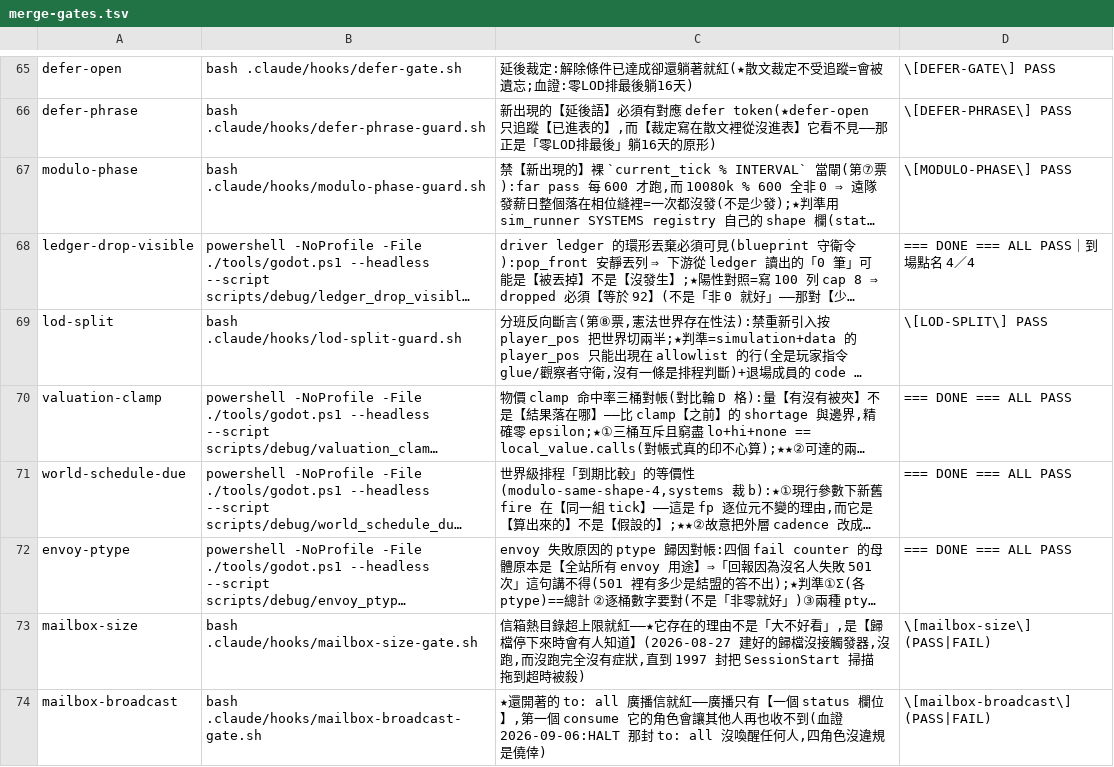
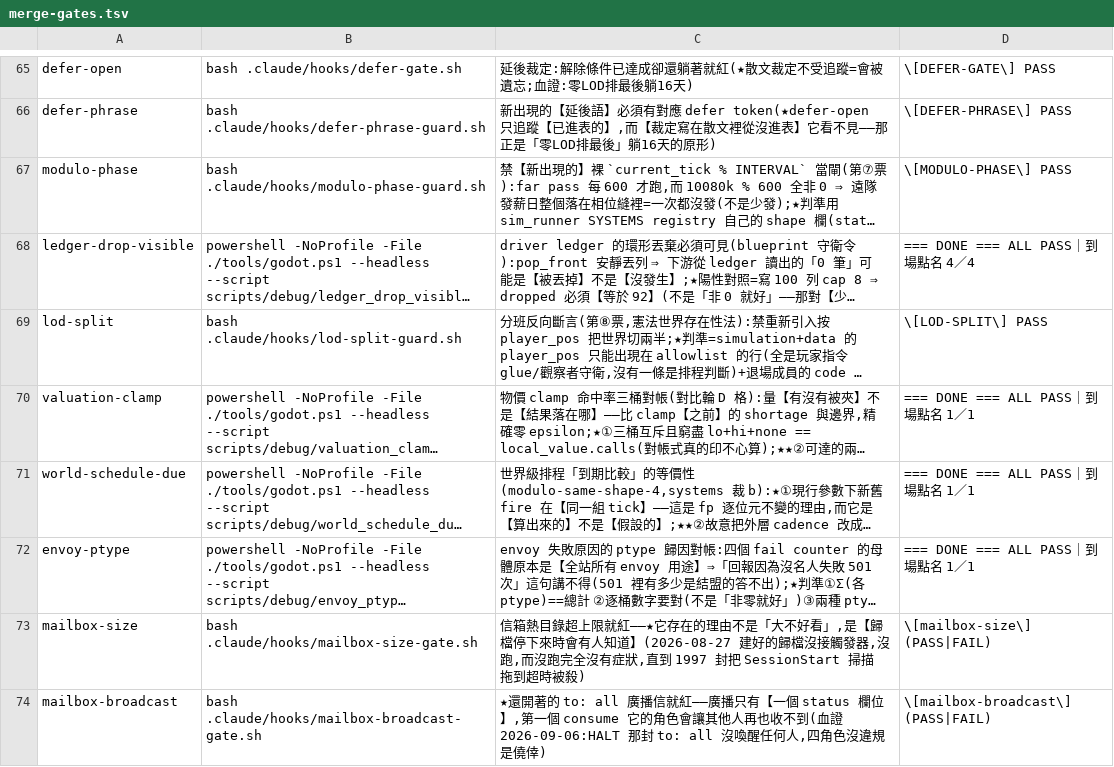
Before and after one commit to ivanlin630/demo, a TSV file: docs/process/merge-gates.tsv, drawn as a sheet; only a part is shown, gaps mark what is left out; long unchanged cells end in …; the diff covers the shown part only; the diff names each change by its address in the sheet, - before the commit and + after, or states it on an @@ line.

```diff
--- a/docs/process/merge-gates.tsv
+++ b/docs/process/merge-gates.tsv
-D70:D72: === DONE === ALL PASS
+D70:D72: === DONE === ALL PASS｜到場點名 1／1
```
Also changed, not shown: 6 edited cells elsewhere in this file, 35 other files.
